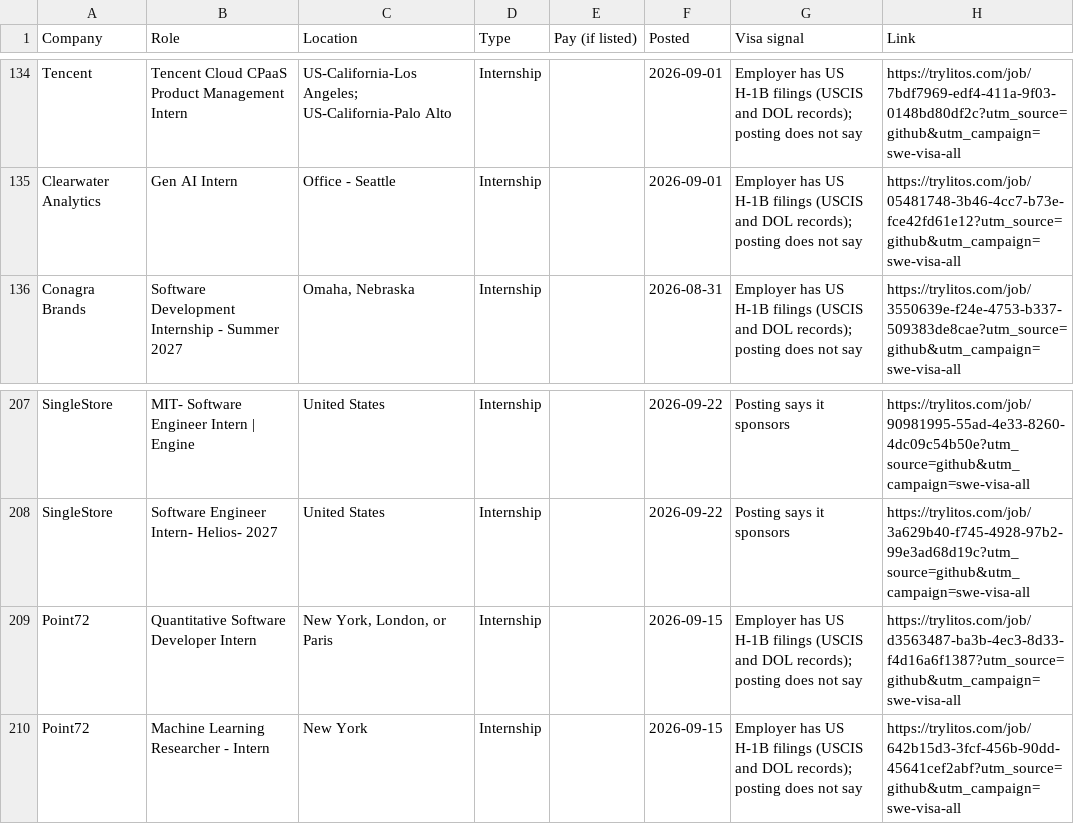
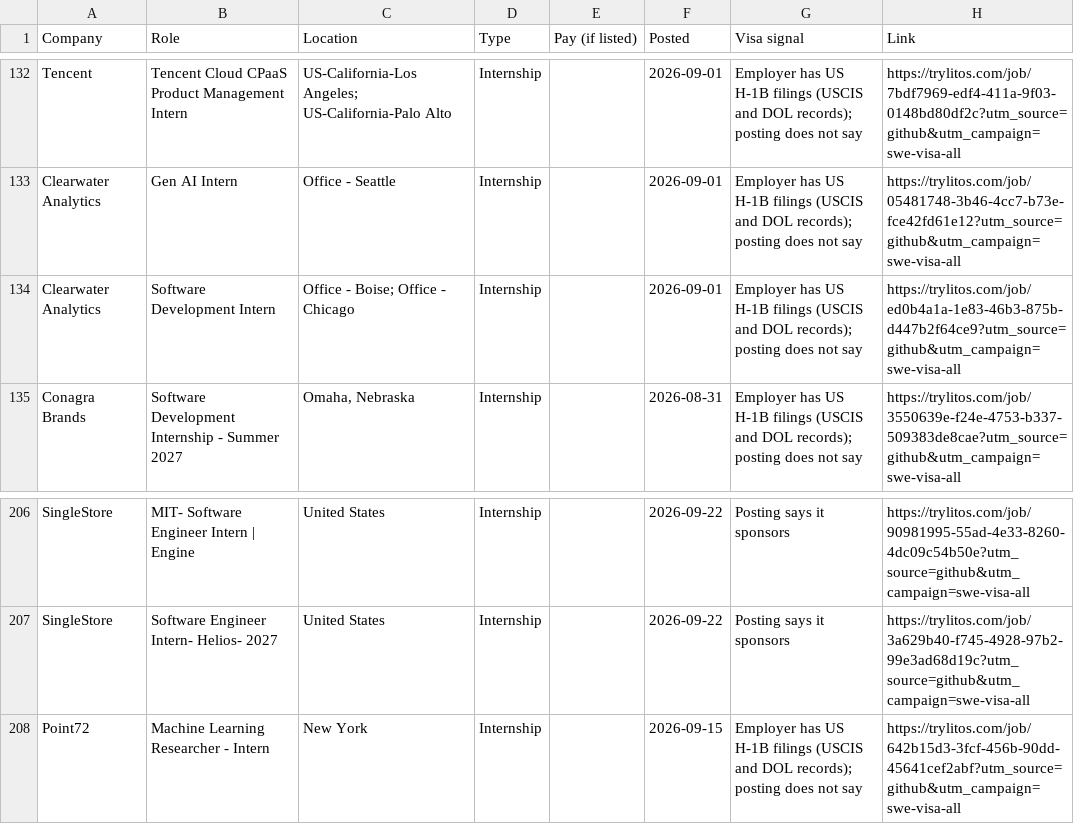
Before and after one commit to mehek-builds/SWE-Internships-Visa-Sponsorship, a CSV file: csv/all.csv, drawn as a sheet; only a part is shown, gaps mark what is left out; removed rows and columns are numbered as before the commit, all else as after; the diff covers the shown part only; the diff names each change by its address in the sheet, - before the commit and + after, or states it on an @@ line.

```diff
--- a/csv/all.csv
+++ b/csv/all.csv
+row 134: Clearwater Analytics | Software Development Intern | Office - Boise; Office - Chicago | Internship |  | 2026-09-01 | Employer has US H-1B filings (USCIS and DOL records); posting does not say | https://trylitos.com/job/ed0b4a1a-1e83-46b3-875b-d447b2f64ce9?utm_source=github&utm_campaign=swe-visa-all
-row 209: Point72 | Quantitative Software Developer Intern | New York, London, or Paris | Internship |  | 2026-09-15 | Employer has US H-1B filings (USCIS and DOL records); posting does not say | https://trylitos.com/job/d3563487-ba3b-4ec3-8d33-f4d16a6f1387?utm_source=github&utm_campaign=swe-visa-all
```
Also changed, not shown: 3 added rows and 5 removed rows elsewhere in this file, csv/ml-ai-data.csv, csv/software-engineering.csv, 3 other files.
